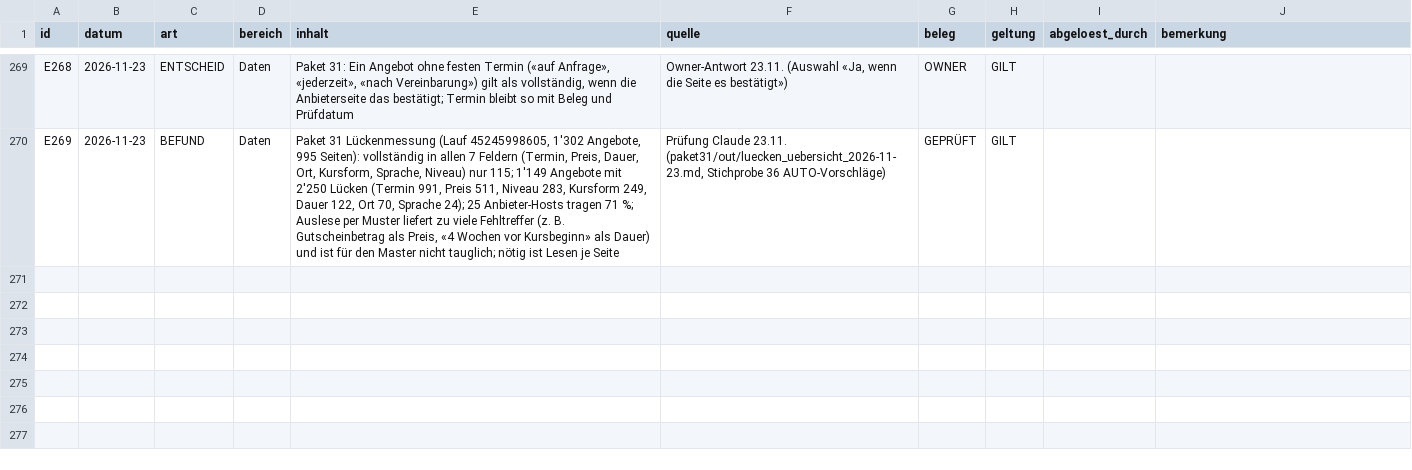
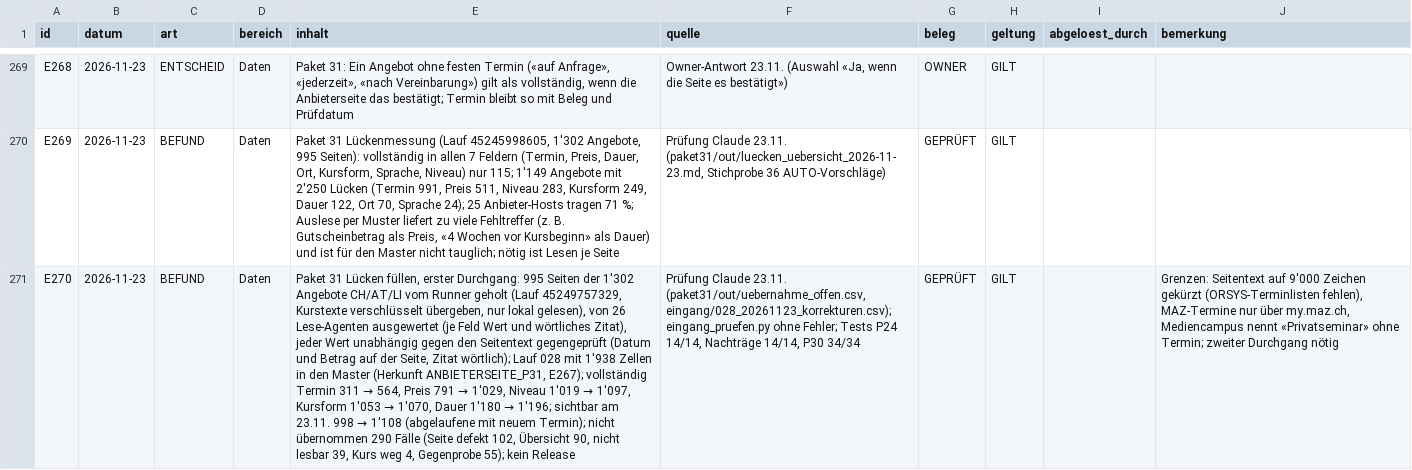
Before and after one commit to george-sarpong/weiterbildungsradar-journalismus, a CSV file: claude-work/wissensbasis/ENTSCHEIDUNGSREGISTER.csv, drawn as a sheet; only a part is shown, gaps mark what is left out; the diff names each change by its address in the sheet, - before the commit and + after, or states it on an @@ line.

```diff
--- a/claude-work/wissensbasis/ENTSCHEIDUNGSREGISTER.csv
+++ b/claude-work/wissensbasis/ENTSCHEIDUNGSREGISTER.csv
+row 271: E270 | 2026-11-23 | BEFUND | Daten | Paket 31 Lücken füllen, erster Durchgang: 995 Seiten der 1'302 Angebote CH/AT/LI vom Runner geholt (Lauf 45249757329, Kurstexte verschlüsselt übergeben, nur lokal gelesen), von 26 Lese-Agenten ausgewertet (je Feld Wert und wörtliches Zitat), jeder Wert unabhängig gegen den Seitentext gegengeprüft (Datum und Betrag auf der Seite, Zitat wörtlich); Lauf 028 mit 1'938 Zellen in den Master (Herkunft ANBIETERSEITE_P31, E267); vollständig Termin 311 → 564, Preis 791 → 1'029, Niveau 1'019 → 1'097, Kursform 1'053 → 1'070, Dauer 1'180 → 1'196; sichtbar am 23.11. 998 → 1'108 (abgelaufene mit neuem Termin); nicht übernommen 290 Fälle (Seite defekt 102, Übersicht 90, nicht lesbar 39, Kurs weg 4, Gegenprobe 55); kein Release | Prüfung Claude 23.11. (paket31/out/uebernahme_offen.csv, eingang/028_20261123_korrekturen.csv); eingang_pruefen.py ohne Fehler; Tests P24 14/14, Nachträge 14/14, P30 34/34 | GEPRÜFT | GILT |  | Grenzen: Seitentext auf 9'000 Zeichen gekürzt (ORSYS-Terminlisten fehlen), MAZ-Termine nur über my.maz.ch, Mediencampus nennt «Privatseminar» ohne Termin; zweiter Durchgang nötig
```
Also changed, not shown: claude-work/paket30/wissensbasis/ENTSCHEIDUNGSREGISTER.csv, claude-work/scripts/eingang_herkunft.csv, 38 other files.
